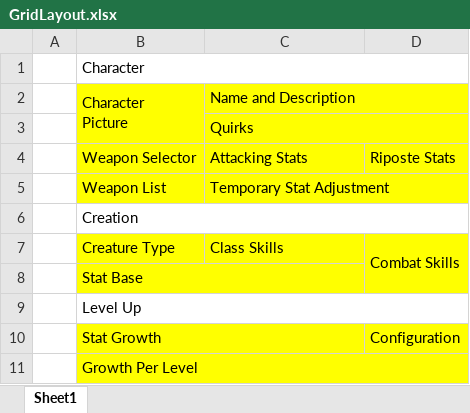
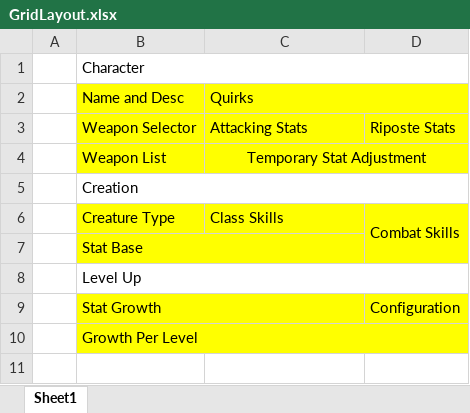
Before and after one commit to TriumphCoding/Adelphia, an Excel workbook: Roll20/CharacterSheet/GridLayout.xlsx, sheet Sheet1, drawn as a sheet; values as stored, in another font and other column widths than the file's, no borders; removed rows and columns are numbered as before the commit, all else as after; ↵ is a line break in a cell; the diff names each change by its address in the sheet, - before the commit and + after, or states it on an @@ line.

Commit message:
Update GridLayout.xlsx
Changed the overall planned layout of the charactersheet, becasue pictures are bad.

```diff
--- a/Roll20/CharacterSheet/GridLayout.xlsx (sheet Sheet1)
+++ b/Roll20/CharacterSheet/GridLayout.xlsx (sheet Sheet1)
-row 2:  | Character ↵ Picture | Name and Description
-B2: (empty)
+B2: Name and Desc
-C4 alignment: left
+C4 alignment: center
```
